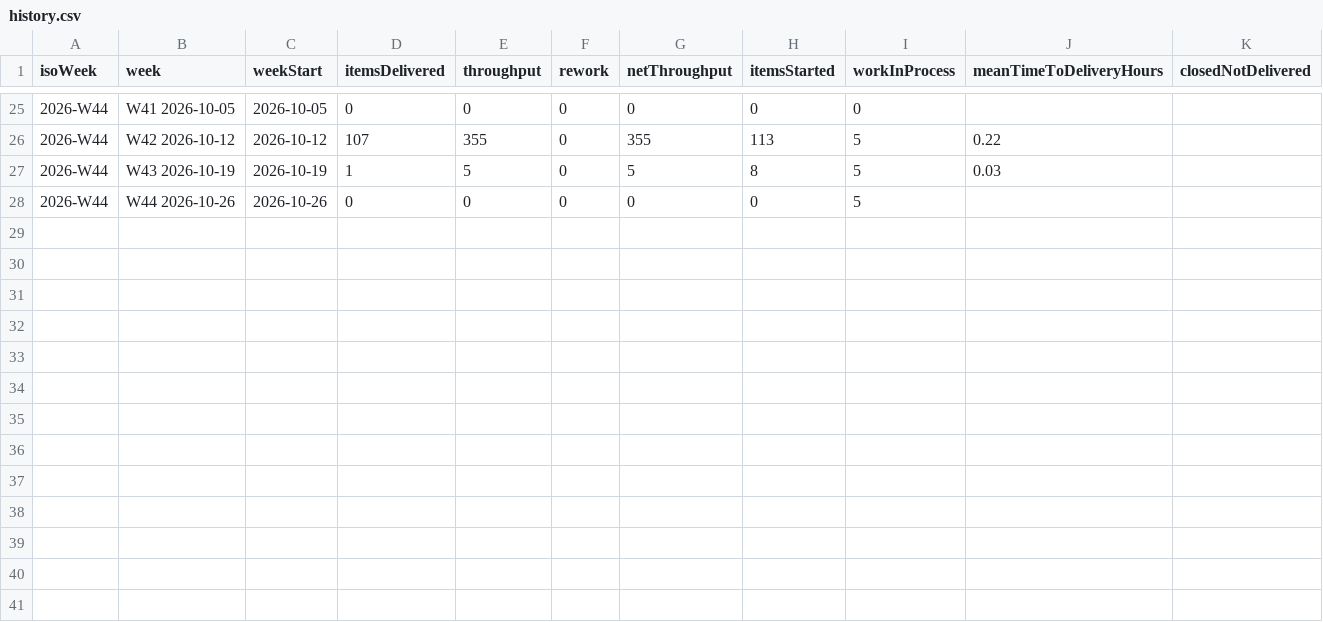
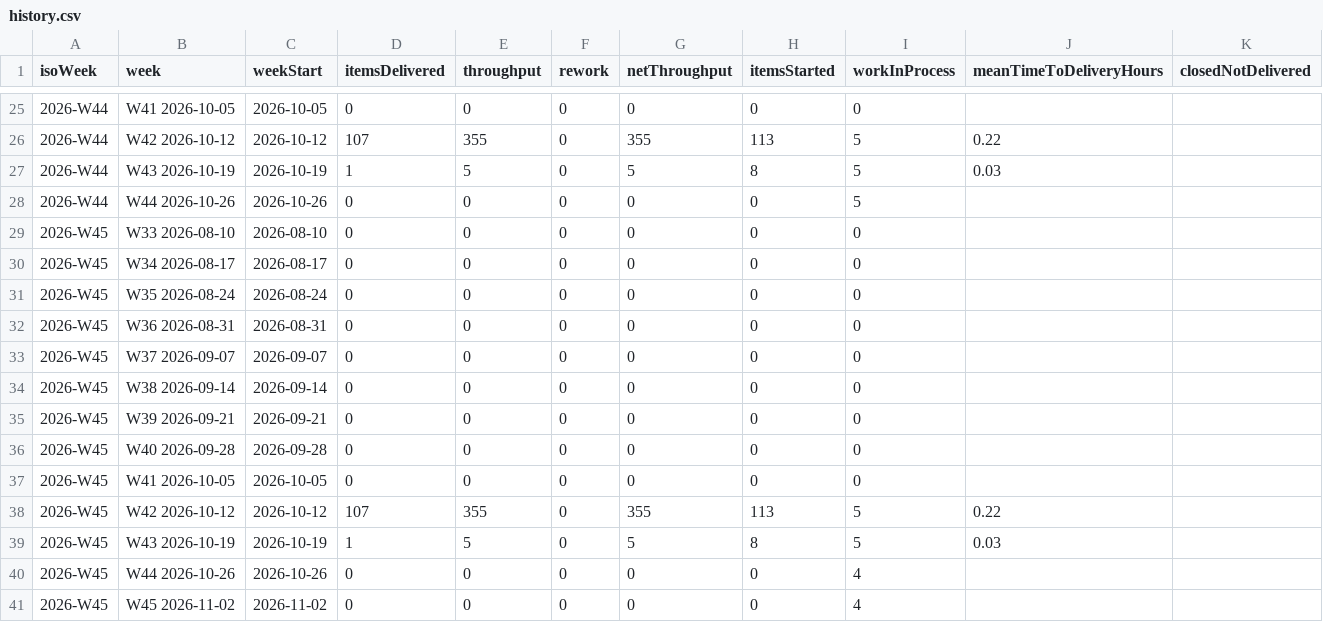
Before and after one commit to clearmeasure-aisf-sample-apps/demo-agentic-system1-system, a CSV file: history.csv, drawn as a sheet; only a part is shown, gaps mark what is left out.

```diff
--- a/history.csv
+++ b/history.csv
@@ -28 +28,14 @@ isoWeek,week,weekStart,itemsDelivered,throughput,rework,netThroughput,itemsStart
 "2026-W44","W44 2026-10-26","2026-10-26",0,0,0,0,0,5,,
+"2026-W45","W33 2026-08-10","2026-08-10",0,0,0,0,0,0,,
+"2026-W45","W34 2026-08-17","2026-08-17",0,0,0,0,0,0,,
+"2026-W45","W35 2026-08-24","2026-08-24",0,0,0,0,0,0,,
+"2026-W45","W36 2026-08-31","2026-08-31",0,0,0,0,0,0,,
+"2026-W45","W37 2026-09-07","2026-09-07",0,0,0,0,0,0,,
+"2026-W45","W38 2026-09-14","2026-09-14",0,0,0,0,0,0,,
+"2026-W45","W39 2026-09-21","2026-09-21",0,0,0,0,0,0,,
+"2026-W45","W40 2026-09-28","2026-09-28",0,0,0,0,0,0,,
+"2026-W45","W41 2026-10-05","2026-10-05",0,0,0,0,0,0,,
+"2026-W45","W42 2026-10-12","2026-10-12",107,355,0,355,113,5,0.22,
+"2026-W45","W43 2026-10-19","2026-10-19",1,5,0,5,8,5,0.03,
+"2026-W45","W44 2026-10-26","2026-10-26",0,0,0,0,0,4,,
+"2026-W45","W45 2026-11-02","2026-11-02",0,0,0,0,0,4,,
```
Also changed, not shown: latest/weekly_scorecard.csv, 14 other files.
